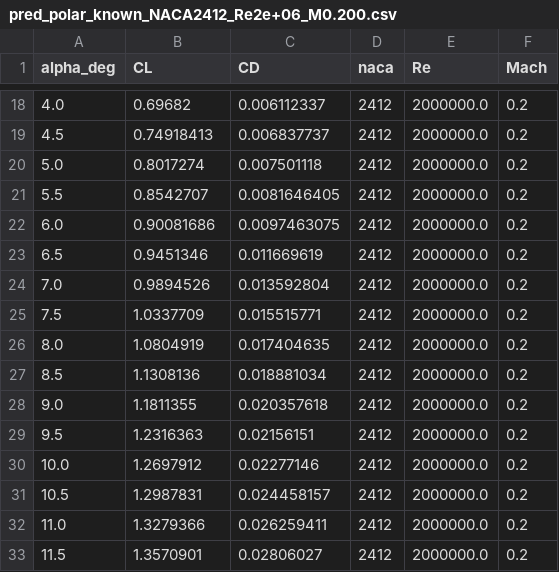
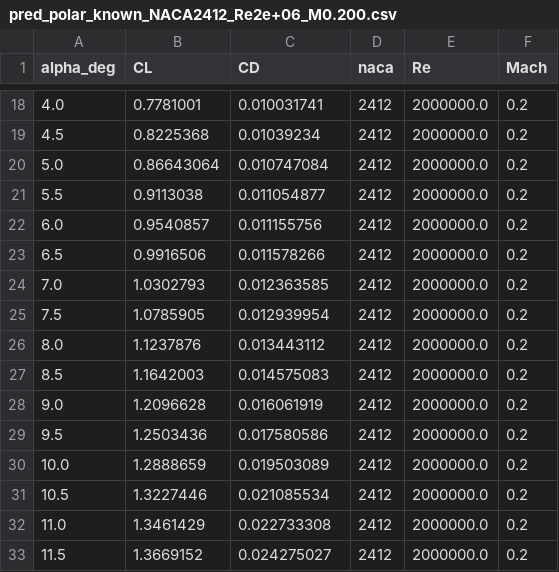
Before and after one commit to AndreasAravinth/aero-surrogate, a CSV file: reports/evaluation_plots/pred_polar_known_NACA2412_Re2e+06_M0.200.csv, drawn as a sheet; only a part is shown, gaps mark what is left out; the diff covers the shown part only.

```diff
--- a/reports/evaluation_plots/pred_polar_known_NACA2412_Re2e+06_M0.200.csv
+++ b/reports/evaluation_plots/pred_polar_known_NACA2412_Re2e+06_M0.200.csv
@@ -18,16 +18,16 @@ alpha_deg,CL,CD,naca,Re,Mach
-4.0,0.69682,0.006112337,2412,2000000.0,0.2
-4.5,0.74918413,0.006837737,2412,2000000.0,0.2
-5.0,0.8017274,0.007501118,2412,2000000.0,0.2
-5.5,0.8542707,0.0081646405,2412,2000000.0,0.2
-6.0,0.90081686,0.0097463075,2412,2000000.0,0.2
-6.5,0.9451346,0.011669619,2412,2000000.0,0.2
-7.0,0.9894526,0.013592804,2412,2000000.0,0.2
-7.5,1.0337709,0.015515771,2412,2000000.0,0.2
-8.0,1.0804919,0.017404635,2412,2000000.0,0.2
-8.5,1.1308136,0.018881034,2412,2000000.0,0.2
-9.0,1.1811355,0.020357618,2412,2000000.0,0.2
-9.5,1.2316363,0.02156151,2412,2000000.0,0.2
-10.0,1.2697912,0.02277146,2412,2000000.0,0.2
-10.5,1.2987831,0.024458157,2412,2000000.0,0.2
-11.0,1.3279366,0.026259411,2412,2000000.0,0.2
-11.5,1.3570901,0.02806027,2412,2000000.0,0.2
+4.0,0.7781001,0.010031741,2412,2000000.0,0.2
+4.5,0.8225368,0.01039234,2412,2000000.0,0.2
+5.0,0.86643064,0.010747084,2412,2000000.0,0.2
+5.5,0.9113038,0.011054877,2412,2000000.0,0.2
+6.0,0.9540857,0.011155756,2412,2000000.0,0.2
+6.5,0.9916506,0.011578266,2412,2000000.0,0.2
+7.0,1.0302793,0.012363585,2412,2000000.0,0.2
+7.5,1.0785905,0.012939954,2412,2000000.0,0.2
+8.0,1.1237876,0.013443112,2412,2000000.0,0.2
+8.5,1.1642003,0.014575083,2412,2000000.0,0.2
+9.0,1.2096628,0.016061919,2412,2000000.0,0.2
+9.5,1.2503436,0.017580586,2412,2000000.0,0.2
+10.0,1.2888659,0.019503089,2412,2000000.0,0.2
+10.5,1.3227446,0.021085534,2412,2000000.0,0.2
+11.0,1.3461429,0.022733308,2412,2000000.0,0.2
+11.5,1.3669152,0.024275027,2412,2000000.0,0.2
```
Also changed, not shown: 66 edited cells elsewhere in this file, reports/evaluation_plots/pred_polar_unseen_NACA10_Re2e+06_M0.200.csv, 31 other files.
